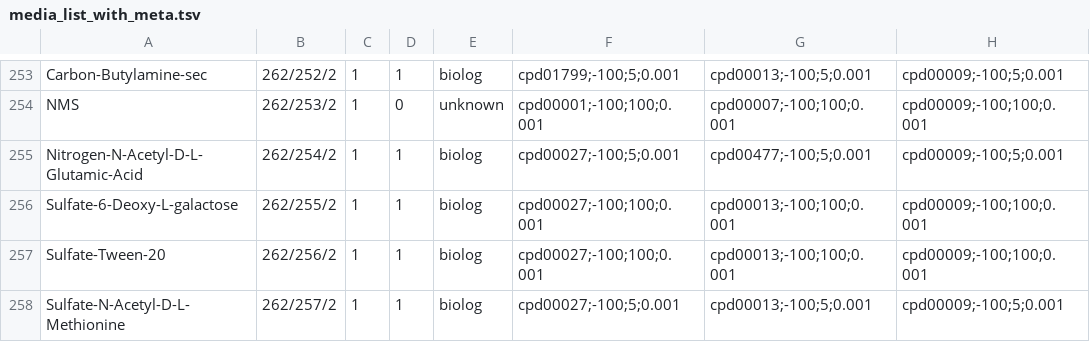
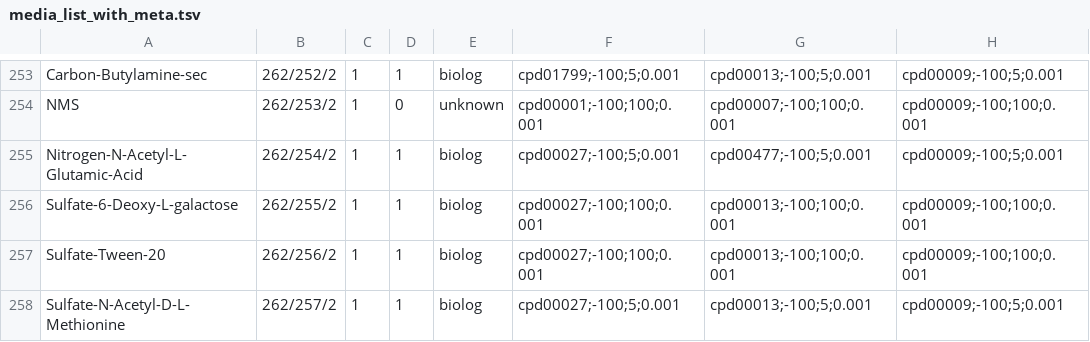
Before and after one commit to asuccurro/ensembleFBA, a TSV file: data/ModelSEEDdata/media_list_with_meta.tsv, drawn as a sheet; only a part is shown, gaps mark what is left out; the diff names each change by its address in the sheet, - before the commit and + after, or states it on an @@ line.

Commit message:
Done media db retrieve

```diff
--- a/data/ModelSEEDdata/media_list_with_meta.tsv
+++ b/data/ModelSEEDdata/media_list_with_meta.tsv
-A255: Nitrogen-N-Acetyl-D-L-Glutamic-Acid
+A255: Nitrogen-N-Acetyl-L-Glutamic-Acid
```
Also changed, not shown: 17 other files.
